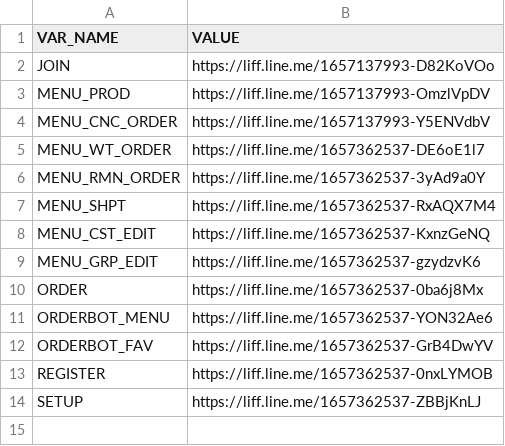
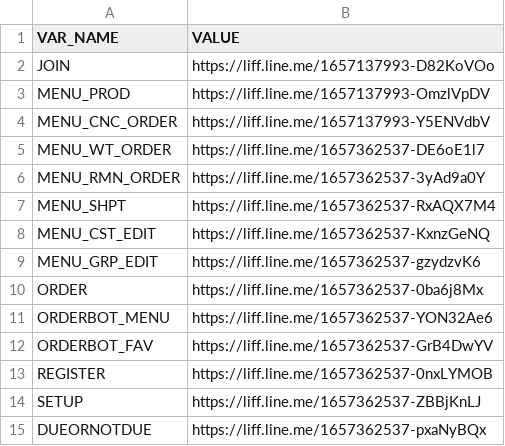
Before and after one commit to aruneefishball/line-flex-message, a CSV file: uris.production.csv, drawn as a sheet.

Commit message:
Update uris.production.csv

```diff
--- a/uris.production.csv
+++ b/uris.production.csv
@@ -14 +14,2 @@ REGISTER,https://liff.line.me/1657362537-0nxLYMOB
 SETUP,https://liff.line.me/1657362537-ZBBjKnLJ
+DUEORNOTDUE,https://liff.line.me/1657362537-pxaNyBQx
```
